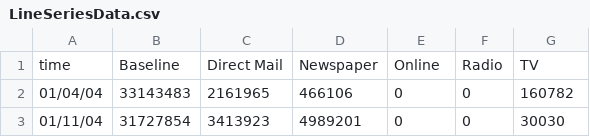
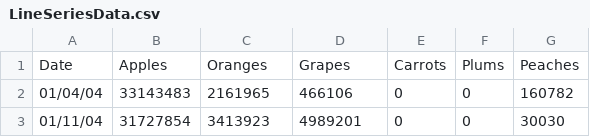
Before and after one commit to tomkaX/axiis, a CSV file: branches/development/examples/src/data/LineSeriesData.csv, drawn as a sheet; only a part is shown; removed rows and columns are numbered as before the commit, all else as after; the diff names each change by its address in the sheet, - before the commit and + after, or states it on an @@ line.

Commit message:
Updates for new LineSeriesGroup fixes to Degrafa.swc

```diff
--- a/branches/development/examples/src/data/LineSeriesData.csv
+++ b/branches/development/examples/src/data/LineSeriesData.csv
-row 1: time | Baseline | Direct Mail | Newspaper | Online | Radio | TV
+row 1: Date | Apples | Oranges | Grapes | Carrots | Plums | Peaches
```
Also changed, not shown: 5 other files.
